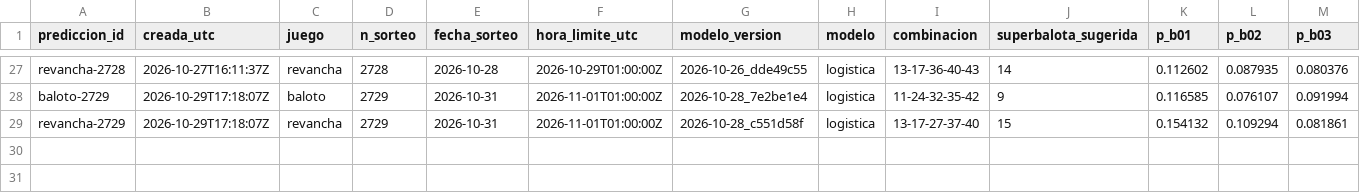
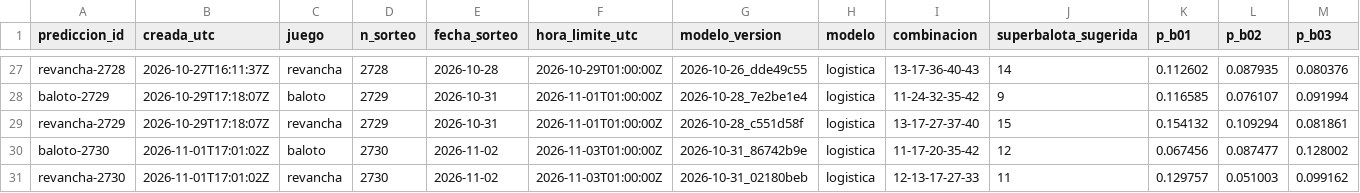
Before and after one commit to ronaldo-duran/baloto-fun-ML, a CSV file: predictions/predictions_log.csv, drawn as a sheet; only a part is shown, gaps mark what is left out; rows hold the shown columns only; the diff names each change by its address in the sheet, - before the commit and + after, or states it on an @@ line.

```diff
--- a/predictions/predictions_log.csv
+++ b/predictions/predictions_log.csv
+row 30: baloto-2730 | 2026-11-01T17:01:02Z | baloto | 2730 | 2026-11-02 | 2026-11-03T01:00:00Z | 2026-10-31_86742b9e | logistica | 11-17-20-35-42 | 12 | 0.067456 | 0.087477 | 0.128002
+row 31: revancha-2730 | 2026-11-01T17:01:02Z | revancha | 2730 | 2026-11-02 | 2026-11-03T01:00:00Z | 2026-10-31_02180beb | logistica | 12-13-17-27-33 | 11 | 0.129757 | 0.051003 | 0.099162
```
Also changed, not shown: data/processed/draws.csv, predictions/reconciliation_log.csv, 15 other files.
